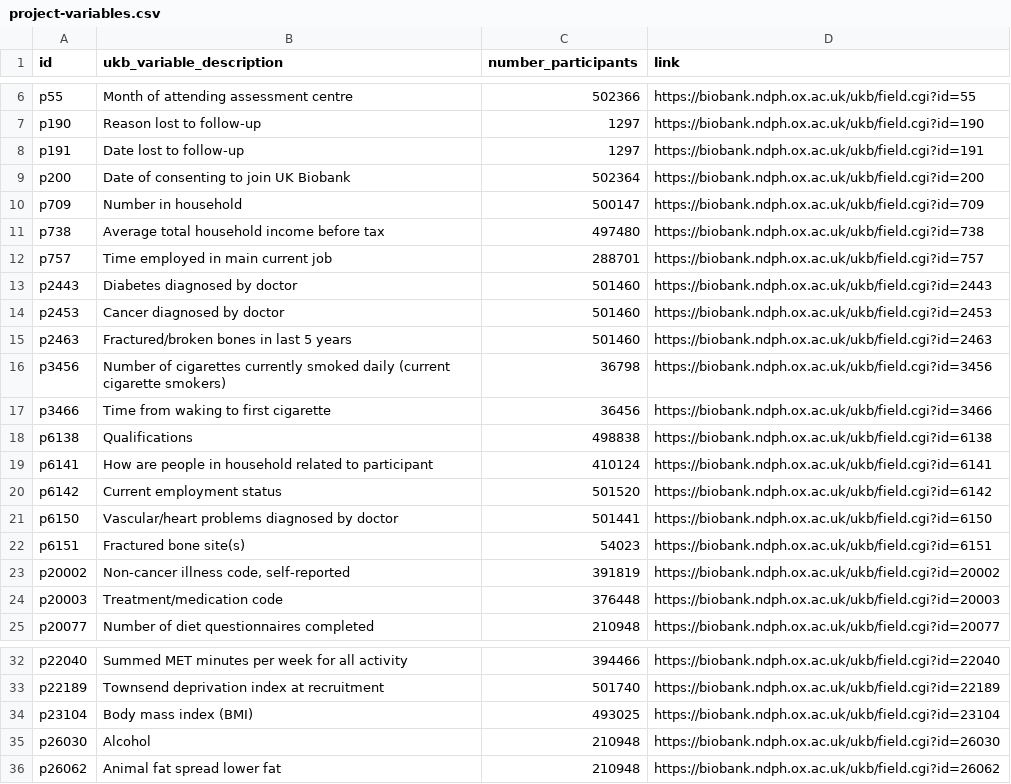
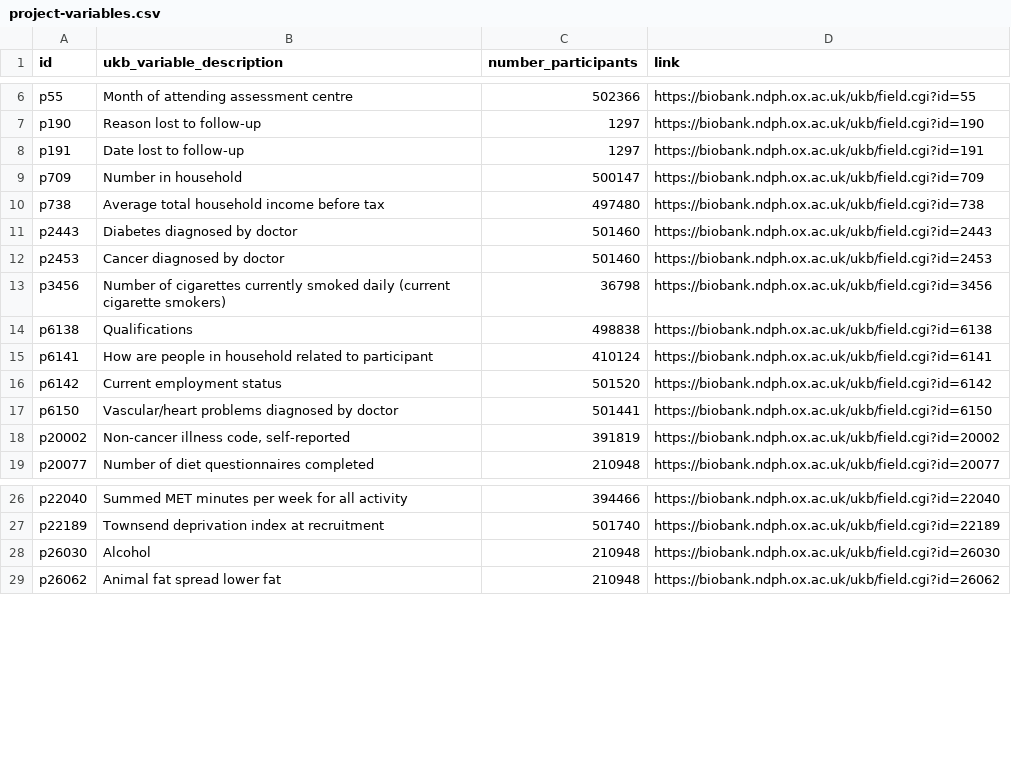
Before and after one commit to steno-aarhus/lega, a CSV file: data-raw/project-variables.csv, drawn as a sheet; only a part is shown, gaps mark what is left out; the diff names each change by its address in the sheet, - before the commit and + after, or states it on an @@ line.

Commit message:
updated variable list

```diff
--- a/data-raw/project-variables.csv
+++ b/data-raw/project-variables.csv
-row 9: p200 | Date of consenting to join UK Biobank | 502364 | https://biobank.ndph.ox.ac.uk/ukb/field.cgi?id=200
-row 12: p757 | Time employed in main current job | 288701 | https://biobank.ndph.ox.ac.uk/ukb/field.cgi?id=757
-row 15: p2463 | Fractured/broken bones in last 5 years | 501460 | https://biobank.ndph.ox.ac.uk/ukb/field.cgi?id=2463
-row 17: p3466 | Time from waking to first cigarette | 36456 | https://biobank.ndph.ox.ac.uk/ukb/field.cgi?id=3466
-row 22: p6151 | Fractured bone site(s) | 54023 | https://biobank.ndph.ox.ac.uk/ukb/field.cgi?id=6151
-row 24: p20003 | Treatment/medication code | 376448 | https://biobank.ndph.ox.ac.uk/ukb/field.cgi?id=20003
-row 34: p23104 | Body mass index (BMI) | 493025 | https://biobank.ndph.ox.ac.uk/ukb/field.cgi?id=23104
```
